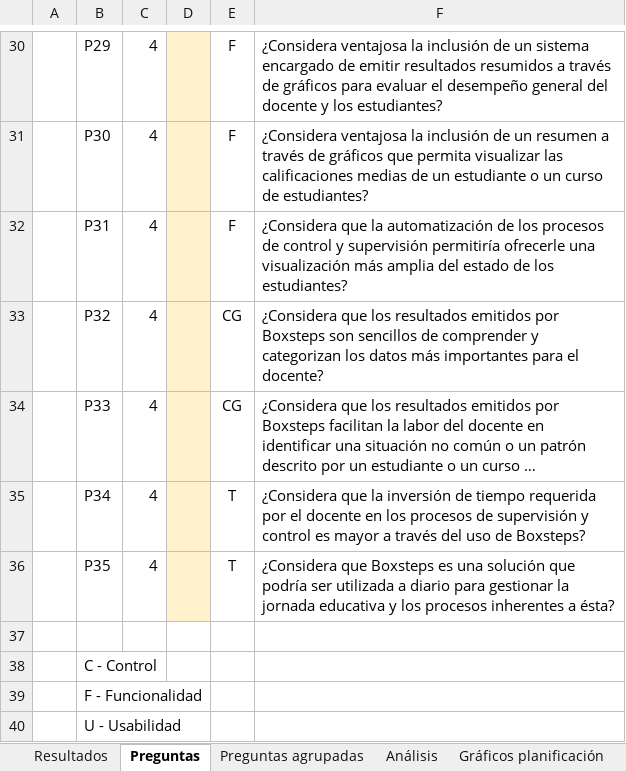
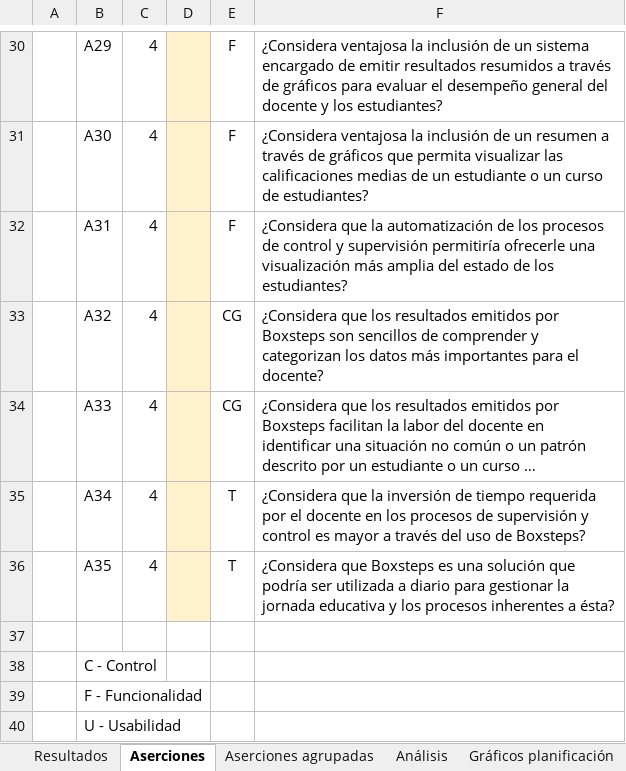
Before and after one commit to Boxsteps/boxsteps-docs, an Excel workbook: Instrumento TEG/Boxsteps - Instrumento (Respuestas).xlsx, sheet Aserciones, drawn as a sheet; only a part is shown, gaps mark what is left out; long unchanged cells end in …; values as stored, in another font and other column widths than the file's, no borders; the diff covers the shown part only; the diff names each change by its address in the sheet, - before the commit and + after, or states it on an @@ line.

```diff
--- a/Instrumento TEG/Boxsteps - Instrumento (Respuestas).xlsx (sheet Aserciones)
+++ b/Instrumento TEG/Boxsteps - Instrumento (Respuestas).xlsx (sheet Aserciones)
-sheet tab: Preguntas
+sheet tab: Aserciones
-sheet tab: Preguntas agrupadas
+sheet tab: Aserciones agrupadas
-B30: P29
+B30: A29
-B31: P30
+B31: A30
-B32: P31
+B32: A31
-B33: P32
+B33: A32
-B34: P33
+B34: A33
-B35: P34
+B35: A34
-B36: P35
+B36: A35
```
Also changed, not shown: 28 edited cells elsewhere in this sheet, sheet Análisis, sheet Aserciones agrupadas, sheet Gráficos control y supervisión, sheet Gráficos planificación, charts or pictures, 1 other file.
